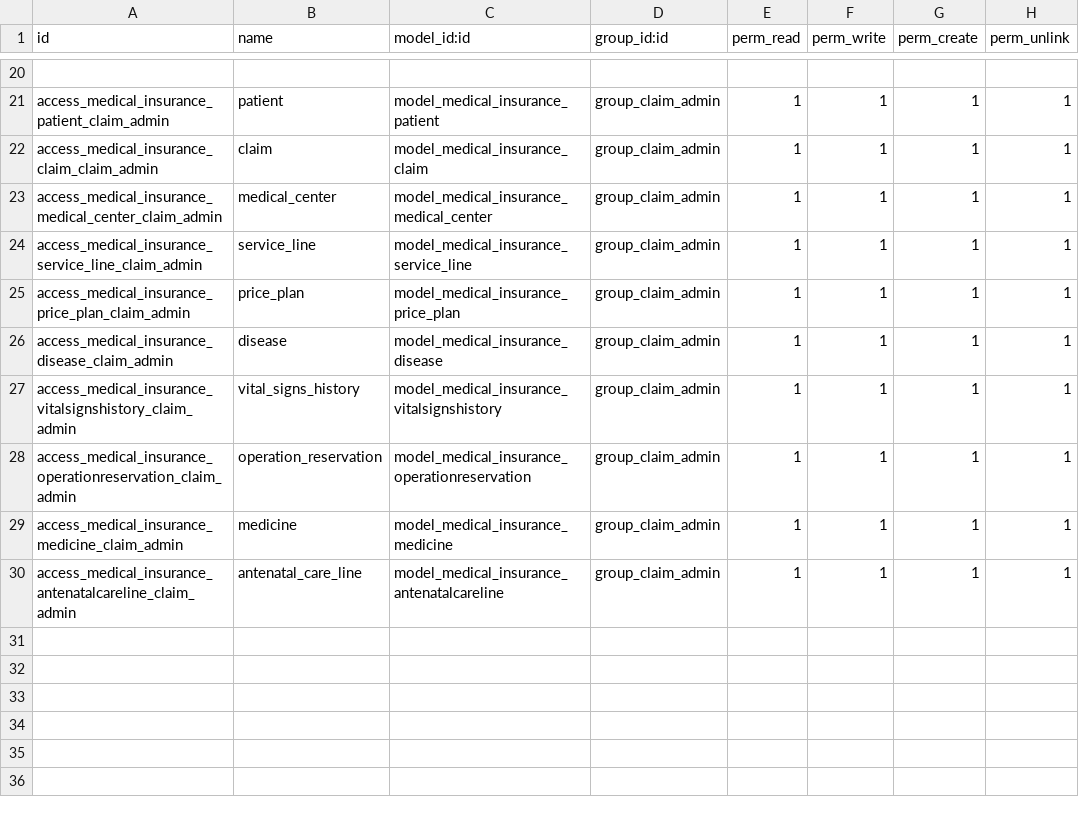
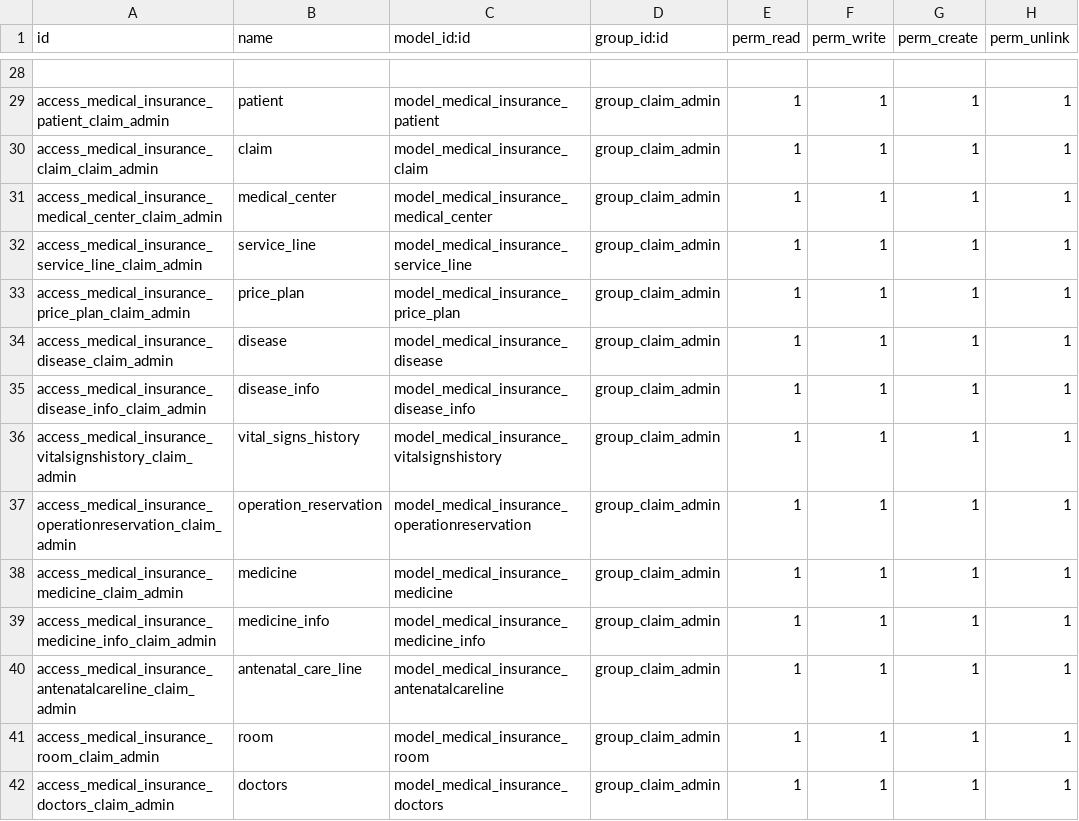
Before and after one commit to kholioeg/oeh_claim_management, a CSV file: medical_insurance/security/ir.model.access.csv, drawn as a sheet; only a part is shown, gaps mark what is left out; the diff covers the shown part only; the diff names each change by its address in the sheet, - before the commit and + after, or states it on an @@ line.

```diff
--- a/medical_insurance/security/ir.model.access.csv
+++ b/medical_insurance/security/ir.model.access.csv
+row 35: access_medical_insurance_disease_info_claim_admin | disease_info | model_medical_insurance_disease_info | group_claim_admin | 1 | 1 | 1 | 1
+row 39: access_medical_insurance_medicine_info_claim_admin | medicine_info | model_medical_insurance_medicine_info | group_claim_admin | 1 | 1 | 1 | 1
+row 41: access_medical_insurance_room_claim_admin | room | model_medical_insurance_room | group_claim_admin | 1 | 1 | 1 | 1
+row 42: access_medical_insurance_doctors_claim_admin | doctors | model_medical_insurance_doctors | group_claim_admin | 1 | 1 | 1 | 1
```
Also changed, not shown: 8 added rows and 1 edited cell elsewhere in this file, 1 other file.
